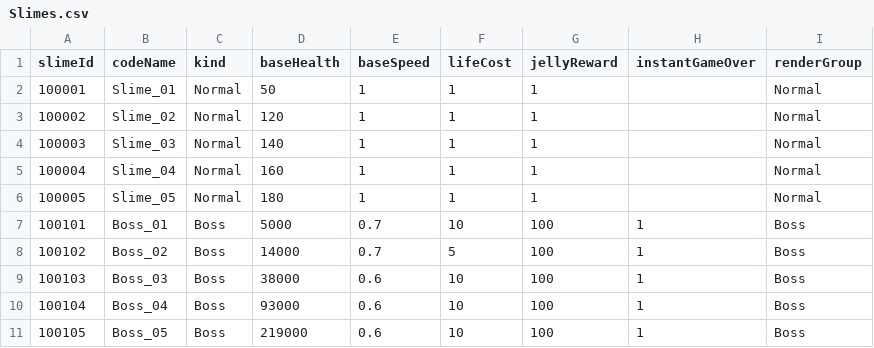
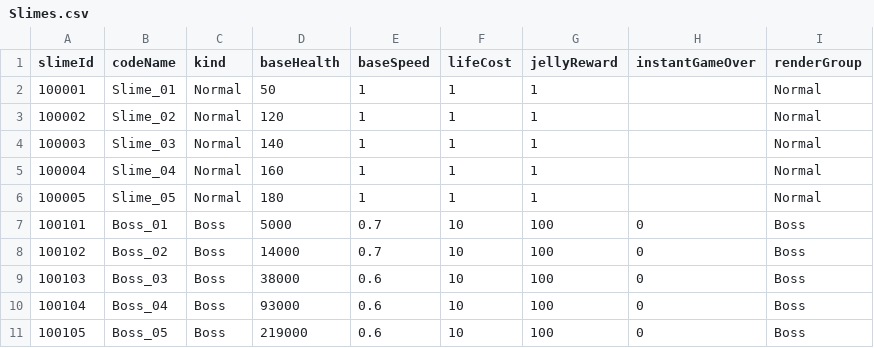
Before and after one commit to eundev00/SlimeTD-Data, a CSV file: Sheets/Slimes.csv, drawn as a sheet.

```diff
--- a/Sheets/Slimes.csv
+++ b/Sheets/Slimes.csv
@@ -6,6 +6,6 @@
 100005,Slime_05,Normal,180,1,1,1,,Normal
-100101,Boss_01,Boss,5000,0.7,10,100,1,Boss
-100102,Boss_02,Boss,14000,0.7,5,100,1,Boss
-100103,Boss_03,Boss,38000,0.6,10,100,1,Boss
-100104,Boss_04,Boss,93000,0.6,10,100,1,Boss
-100105,Boss_05,Boss,219000,0.6,10,100,1,Boss
+100101,Boss_01,Boss,5000,0.7,10,100,0,Boss
+100102,Boss_02,Boss,14000,0.7,10,100,0,Boss
+100103,Boss_03,Boss,38000,0.6,10,100,0,Boss
+100104,Boss_04,Boss,93000,0.6,10,100,0,Boss
+100105,Boss_05,Boss,219000,0.6,10,100,0,Boss
```
Also changed, not shown: 1 other file.
